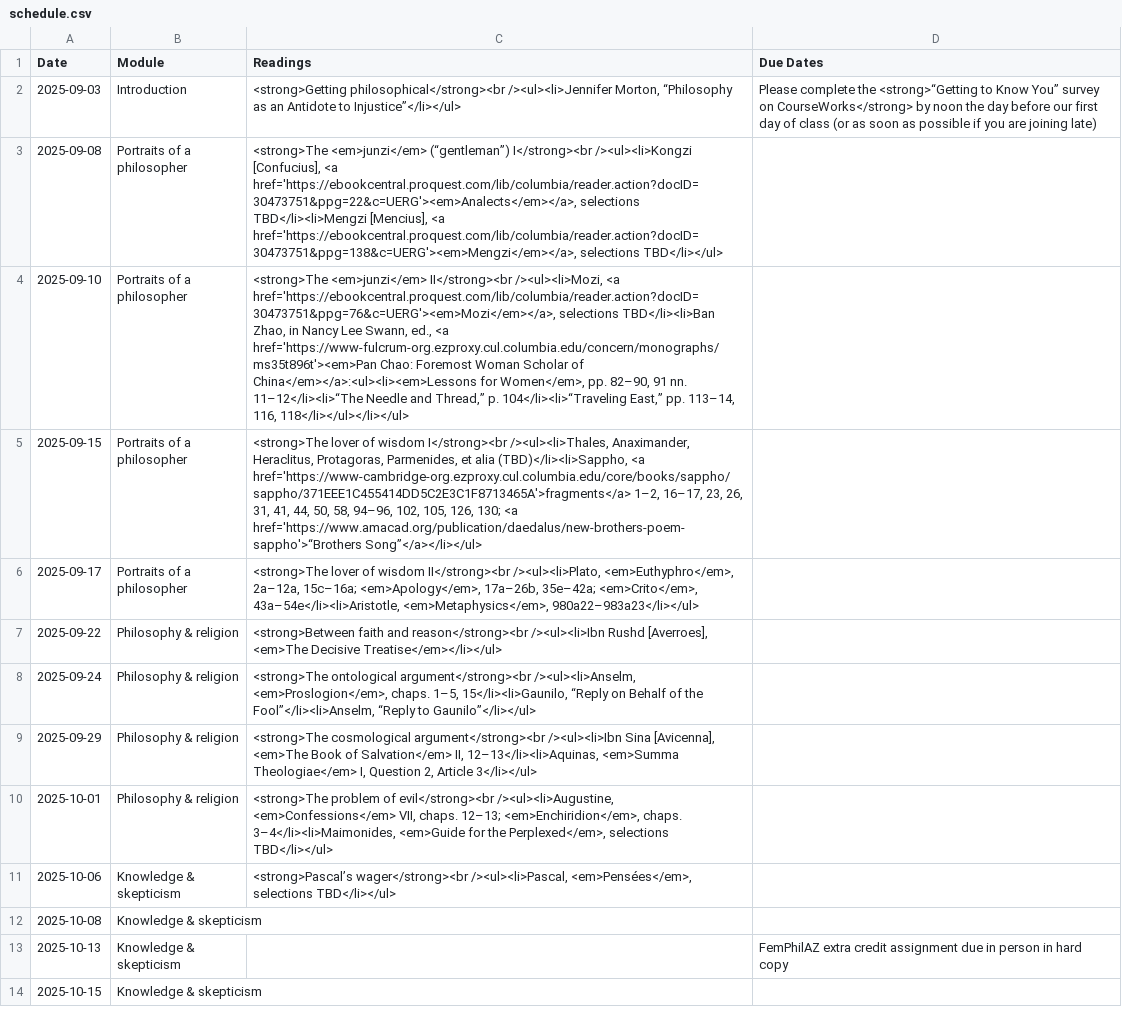
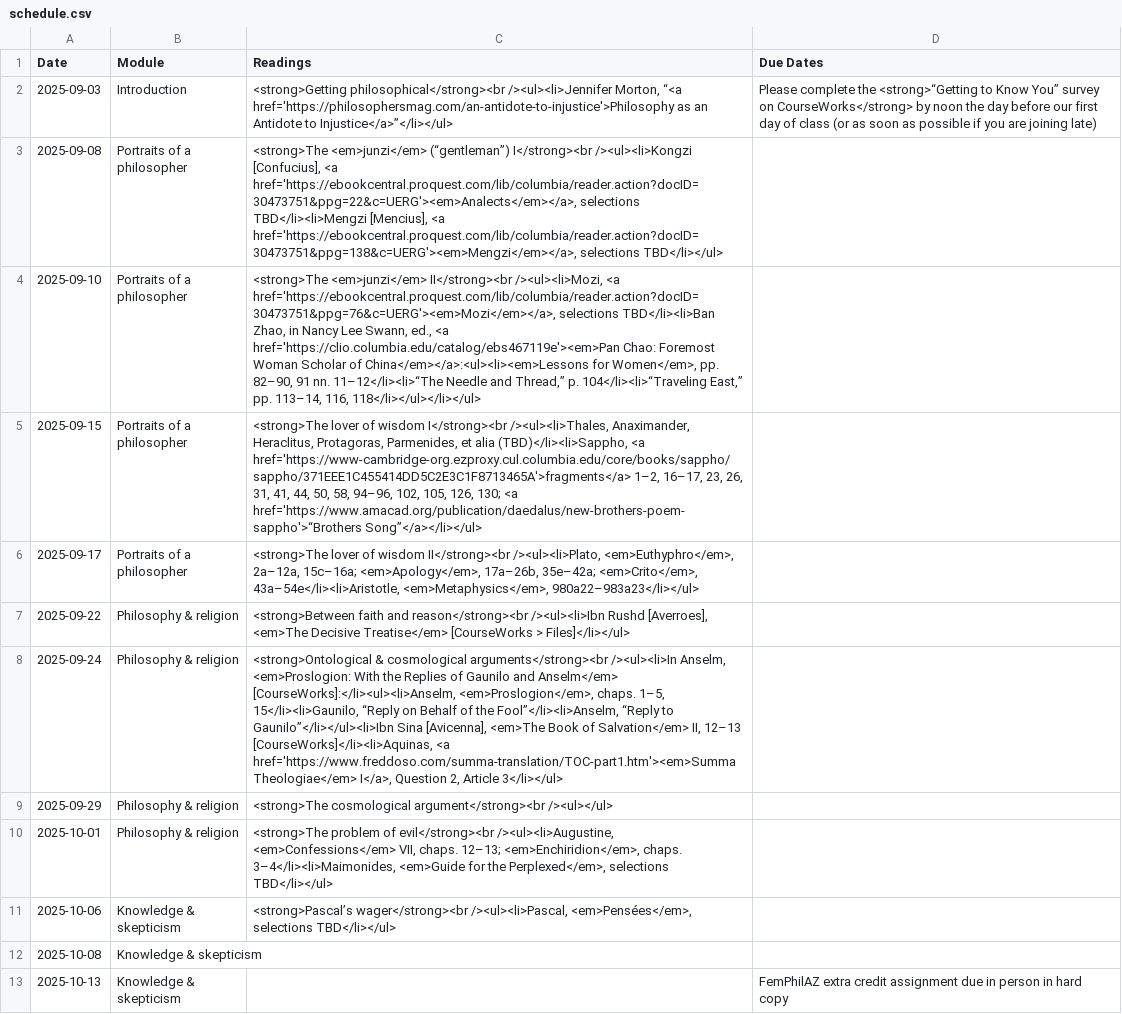
Before and after one commit to dingherself/intro, a CSV file: _data/schedule.csv, drawn as a sheet; only a part is shown; the shorter side is filled out with more unchanged rows.

Commit message:
update links

```diff
--- a/_data/schedule.csv
+++ b/_data/schedule.csv
@@ -1,10 +1,10 @@
 Date,Module,Readings,Due Dates
-2025-09-03,Introduction,"<strong>Getting philosophical</strong><br /><ul><li>Jennifer Morton, “Philosophy as an Antidote to Injustice”</li></ul>",Please complete the <strong>“Getting to Know You” survey on CourseWorks</strong> by noon the day before our first day of class (or as soon as possible if you are joining late)
+2025-09-03,Introduction,"<strong>Getting philosophical</strong><br /><ul><li>Jennifer Morton, “<a href='https://philosophersmag.com/an-antidote-to-injustice'>Philosophy as an Antidote to Injustice</a>”</li></ul>",Please complete the <strong>“Getting to Know You” survey on CourseWorks</strong> by noon the day before our first day of class (or as soon as possible if you are joining late)
 2025-09-08,Portraits of a philosopher,"<strong>The <em>junzi</em> (“gentleman”) I</strong><br /><ul><li>Kongzi [Confucius], <a href='https://ebookcentral.proquest.com/lib/columbia/reader.action?docID=30473751&ppg=22&c=UERG'><em>Analects</em></a>, selections TBD</li><li>Mengzi [Mencius], <a href='https://ebookcentral.proquest.com/lib/columbia/reader.action?docID=30473751&ppg=138&c=UERG'><em>Mengzi</em></a>, selections TBD</li></ul>",
-2025-09-10,Portraits of a philosopher,"<strong>The <em>junzi</em> II</strong><br /><ul><li>Mozi, <a href='https://ebookcentral.proquest.com/lib/columbia/reader.action?docID=30473751&ppg=76&c=UERG'><em>Mozi</em></a>, selections TBD</li><li>Ban Zhao, in Nancy Lee Swann, ed., <a href='https://www-fulcrum-org.ezproxy.cul.columbia.edu/concern/monographs/ms35t896t'><em>Pan Chao: Foremost Woman Scholar of China</em></a>:<ul><li><em>Lessons for Women</em>, pp. 82–90, 91 nn. 11–12</li><li>“The Needle and Thread,” p. 104</li><li>“Traveling East,” pp. 113–14, 116, 118</li></ul></li></ul>",
+2025-09-10,Portraits of a philosopher,"<strong>The <em>junzi</em> II</strong><br /><ul><li>Mozi, <a href='https://ebookcentral.proquest.com/lib/columbia/reader.action?docID=30473751&ppg=76&c=UERG'><em>Mozi</em></a>, selections TBD</li><li>Ban Zhao, in Nancy Lee Swann, ed., <a href='https://clio.columbia.edu/catalog/ebs467119e'><em>Pan Chao: Foremost Woman Scholar of China</em></a>:<ul><li><em>Lessons for Women</em>, pp. 82–90, 91 nn. 11–12</li><li>“The Needle and Thread,” p. 104</li><li>“Traveling East,” pp. 113–14, 116, 118</li></ul></li></ul>",
 2025-09-15,Portraits of a philosopher,"<strong>The lover of wisdom I</strong><br /><ul><li>Thales, Anaximander, Heraclitus, Protagoras, Parmenides, et alia (TBD)</li><li>Sappho, <a href='https://www-cambridge-org.ezproxy.cul.columbia.edu/core/books/sappho/sappho/371EEE1C455414DD5C2E3C1F8713465A'>fragments</a> 1–2, 16–17, 23, 26, 31, 41, 44, 50, 58, 94–96, 102, 105, 126, 130; <a href='https://www.amacad.org/publication/daedalus/new-brothers-poem-sappho'>“Brothers Song”</a></li></ul>",
 2025-09-17,Portraits of a philosopher,"<strong>The lover of wisdom II</strong><br /><ul><li>Plato, <em>Euthyphro</em>, 2a–12a, 15c–16a; <em>Apology</em>, 17a–26b, 35e–42a; <em>Crito</em>, 43a–54e</li><li>Aristotle, <em>Metaphysics</em>, 980a22–983a23</li></ul>",
-2025-09-22,Philosophy & religion,"<strong>Between faith and reason</strong><br /><ul><li>Ibn Rushd [Averroes], <em>The Decisive Treatise</em></li></ul>",
-2025-09-24,Philosophy & religion,"<strong>The ontological argument</strong><br /><ul><li>Anselm, <em>Proslogion</em>, chaps. 1–5, 15</li><li>Gaunilo, “Reply on Behalf of the Fool”</li><li>Anselm, “Reply to Gaunilo”</li></ul>",
-2025-09-29,Philosophy & religion,"<strong>The cosmological argument</strong><br /><ul><li>Ibn Sina [Avicenna], <em>The Book of Salvation</em> II, 12–13</li><li>Aquinas, <em>Summa Theologiae</em> I, Question 2, Article 3</li></ul>",
+2025-09-22,Philosophy & religion,"<strong>Between faith and reason</strong><br /><ul><li>Ibn Rushd [Averroes], <em>The Decisive Treatise</em> [CourseWorks > Files]</li></ul>",
+2025-09-24,Philosophy & religion,"<strong>Ontological & cosmological arguments</strong><br /><ul><li>In Anselm, <em>Proslogion: With the Replies of Gaunilo and Anselm</em> [CourseWorks]:</li><ul><li>Anselm, <em>Proslogion</em>, chaps. 1–5, 15</li><li>Gaunilo, “Reply on Behalf of the Fool”</li><li>Anselm, “Reply to Gaunilo”</li></ul><li>Ibn Sina [Avicenna], <em>The Book of Salvation</em> II, 12–13 [CourseWorks]</li><li>Aquinas, <a href='https://www.freddoso.com/summa-translation/TOC-part1.htm'><em>Summa Theologiae</em> I</a>, Question 2, Article 3</li></ul>",
+2025-09-29,Philosophy & religion,<strong>The cosmological argument</strong><br /><ul></ul>,
 2025-10-01,Philosophy & religion,"<strong>The problem of evil</strong><br /><ul><li>Augustine, <em>Confessions</em> VII, chaps. 12–13; <em>Enchiridion</em>, chaps. 3–4</li><li>Maimonides, <em>Guide for the Perplexed</em>, selections TBD</li></ul>",
```
